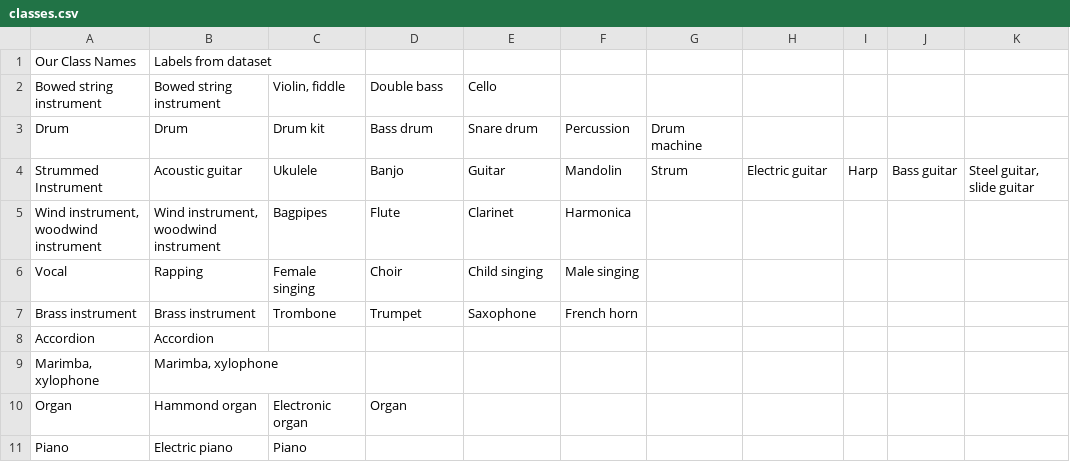
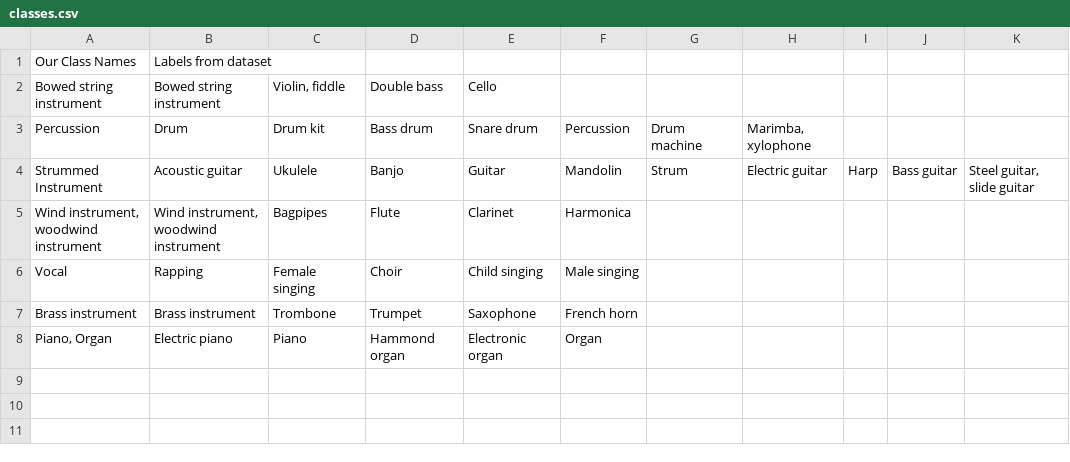
Before and after one commit to DecadeWong/ECE-271B-Project, a CSV file: classes.csv, drawn as a sheet.

Commit message:
Modified classes

```diff
--- a/classes.csv
+++ b/classes.csv
@@ -2,3 +2,3 @@ Our Class Names,Labels from dataset,,,,,,,,,
 Bowed string instrument,Bowed string instrument,"Violin, fiddle",Double bass,Cello,,,,,,
-Drum,Drum,Drum kit,Bass drum,Snare drum,Percussion,Drum machine,,,,
+Percussion,Drum,Drum kit,Bass drum,Snare drum,Percussion,Drum machine,"Marimba, xylophone",,,
 Strummed Instrument,Acoustic guitar,Ukulele,Banjo,Guitar,Mandolin,Strum,Electric guitar,Harp,Bass guitar,"Steel guitar, slide guitar"
@@ -7,5 +7,2 @@ Vocal,Rapping,Female singing,Choir,Child singing,Male singing,,,,,
 Brass instrument,Brass instrument,Trombone,Trumpet,Saxophone,French horn,,,,,
-Accordion,Accordion,,,,,,,,,
-"Marimba, xylophone","Marimba, xylophone",,,,,,,,,
-Organ,Hammond organ,Electronic organ,Organ,,,,,,,
-Piano,Electric piano,Piano,,,,,,,,
+"Piano, Organ",Electric piano,Piano,Hammond organ,Electronic organ,Organ,,,,,
```
Also changed, not shown: 1 other file.
